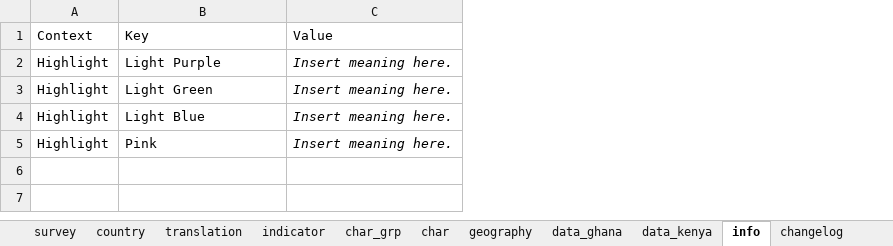
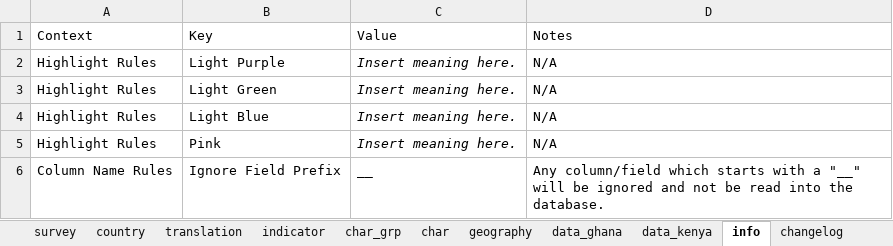
Before and after one commit to PMA-2020/pma-api, an Excel workbook: data/api_data.xlsx, sheet info, drawn as a sheet; values as stored, in another font and other column widths than the file's, no borders; removed rows and columns are numbered as before the commit, all else as after; the diff names each change by its address in the sheet, - before the commit and + after, or states it on an @@ line.

Commit message:
Update to api_data. Added ignore prefix.

```diff
--- a/data/api_data.xlsx (sheet info)
+++ b/data/api_data.xlsx (sheet info)
-column A (Context), rows 2-5: all Highlight
+column A (Context), rows 2-5: all Highlight Rules
+column D (Notes), rows 2-5: all N/A
+row 6: Column Name Rules | Ignore Field Prefix | __ | Any column/field which starts with a "__" will be ignored and not be read into the database.
```
Also changed, not shown: sheet changelog, sheet survey.
